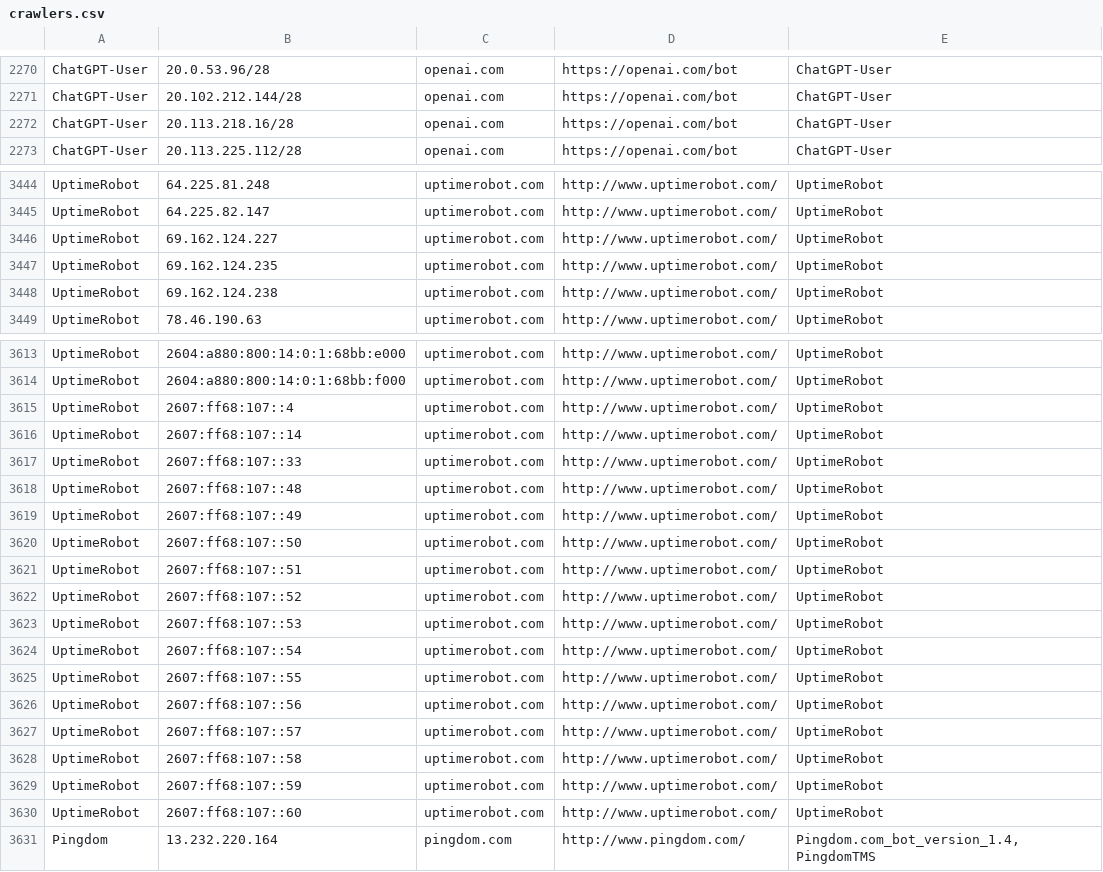
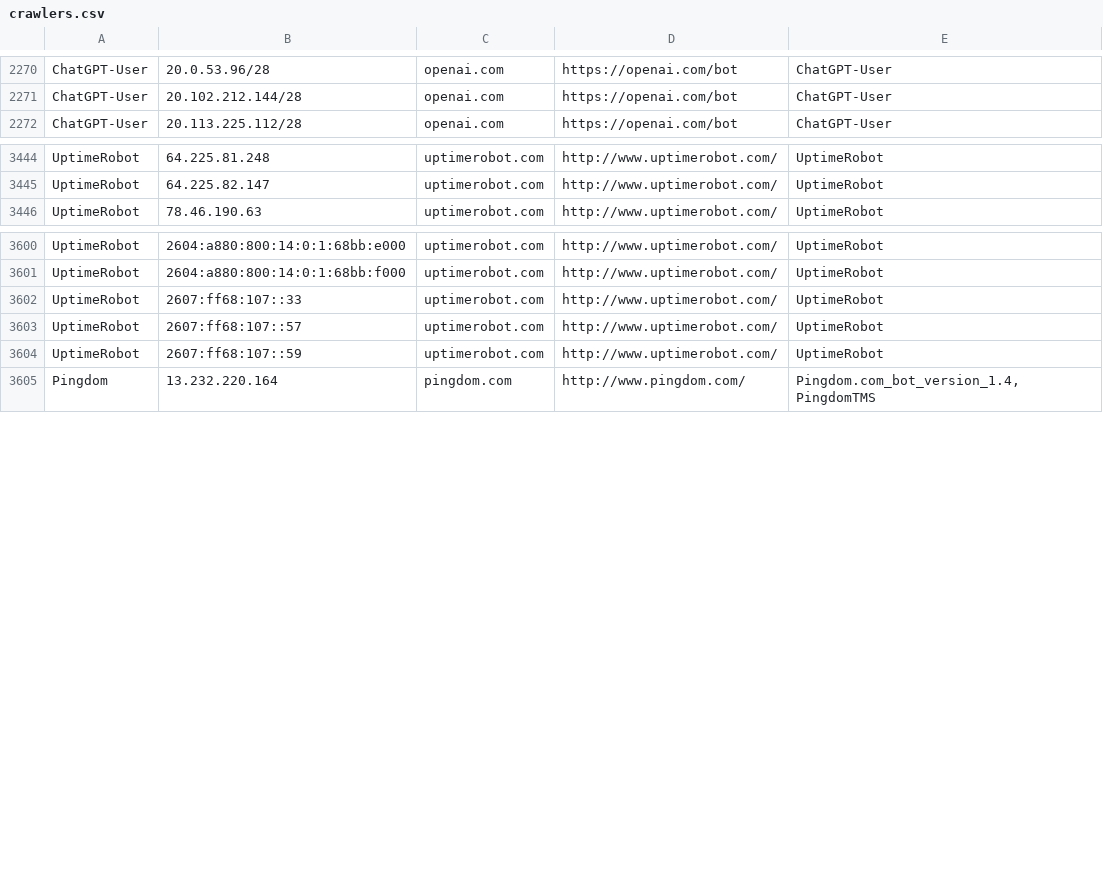
Before and after one commit to hexydec/ip-ranges, a CSV file: output/crawlers.csv, drawn as a sheet; only a part is shown, gaps mark what is left out; removed rows and columns are numbered as before the commit, all else as after; the diff covers the shown part only; the diff names each change by its address in the sheet, - before the commit and + after, or states it on an @@ line.

```diff
--- a/output/crawlers.csv
+++ b/output/crawlers.csv
-row 2272: ChatGPT-User | 20.113.218.16/28 | openai.com | https://openai.com/bot | ChatGPT-User
-row 3446: UptimeRobot | 69.162.124.227 | uptimerobot.com | http://www.uptimerobot.com/ | UptimeRobot
-row 3447: UptimeRobot | 69.162.124.235 | uptimerobot.com | http://www.uptimerobot.com/ | UptimeRobot
-row 3448: UptimeRobot | 69.162.124.238 | uptimerobot.com | http://www.uptimerobot.com/ | UptimeRobot
-row 3615: UptimeRobot | 2607:ff68:107::4 | uptimerobot.com | http://www.uptimerobot.com/ | UptimeRobot
-row 3616: UptimeRobot | 2607:ff68:107::14 | uptimerobot.com | http://www.uptimerobot.com/ | UptimeRobot
-row 3618: UptimeRobot | 2607:ff68:107::48 | uptimerobot.com | http://www.uptimerobot.com/ | UptimeRobot
-row 3619: UptimeRobot | 2607:ff68:107::49 | uptimerobot.com | http://www.uptimerobot.com/ | UptimeRobot
-row 3620: UptimeRobot | 2607:ff68:107::50 | uptimerobot.com | http://www.uptimerobot.com/ | UptimeRobot
-row 3621: UptimeRobot | 2607:ff68:107::51 | uptimerobot.com | http://www.uptimerobot.com/ | UptimeRobot
-row 3622: UptimeRobot | 2607:ff68:107::52 | uptimerobot.com | http://www.uptimerobot.com/ | UptimeRobot
-row 3623: UptimeRobot | 2607:ff68:107::53 | uptimerobot.com | http://www.uptimerobot.com/ | UptimeRobot
-row 3624: UptimeRobot | 2607:ff68:107::54 | uptimerobot.com | http://www.uptimerobot.com/ | UptimeRobot
-row 3625: UptimeRobot | 2607:ff68:107::55 | uptimerobot.com | http://www.uptimerobot.com/ | UptimeRobot
-row 3626: UptimeRobot | 2607:ff68:107::56 | uptimerobot.com | http://www.uptimerobot.com/ | UptimeRobot
-row 3628: UptimeRobot | 2607:ff68:107::58 | uptimerobot.com | http://www.uptimerobot.com/ | UptimeRobot
-row 3630: UptimeRobot | 2607:ff68:107::60 | uptimerobot.com | http://www.uptimerobot.com/ | UptimeRobot
```
Also changed, not shown: 1 added row and 10 removed rows elsewhere in this file, output/crawlers-ipv4.csv, output/crawlers-ipv6.csv, 16 other files.
